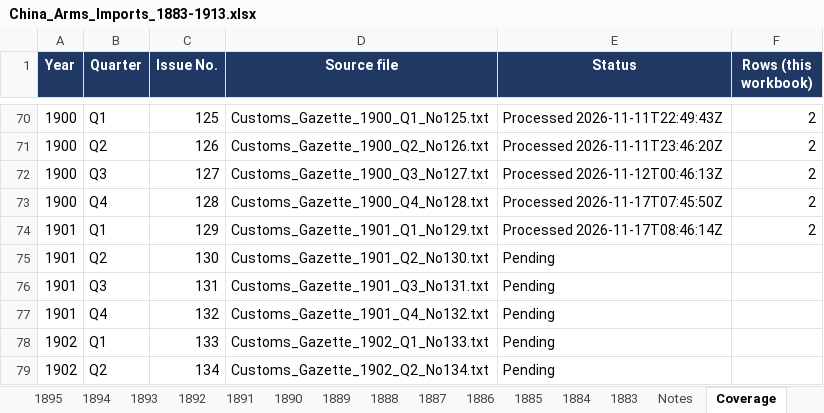
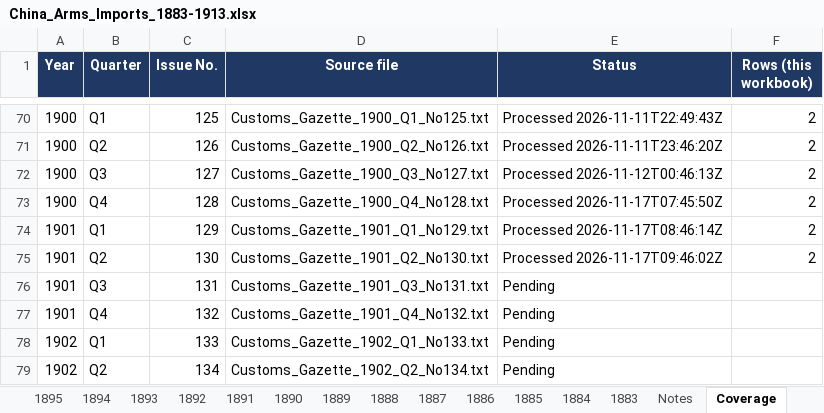
Before and after one commit to hinsonyuen/PATH-Hinson-Work-, an Excel workbook: china/workbooks/China_Arms_Imports_1883-1913.xlsx, sheet Coverage, drawn as a sheet; only a part is shown, gaps mark what is left out; values as stored, in another font and other column widths than the file's, no borders; the diff names each change by its address in the sheet, - before the commit and + after, or states it on an @@ line.

```diff
--- a/china/workbooks/China_Arms_Imports_1883-1913.xlsx (sheet Coverage)
+++ b/china/workbooks/China_Arms_Imports_1883-1913.xlsx (sheet Coverage)
-E75 (Status): Pending
+E75 (Status): Processed 2026-11-17T09:46:02Z
-F75 (Rows (this workbook)): (empty)
+F75 (Rows (this workbook)): 2
```
Also changed, not shown: sheet 1901, sheet Notes, china/workbooks/China_Arms_Exports_1883-1913.xlsx, 2 other files.
